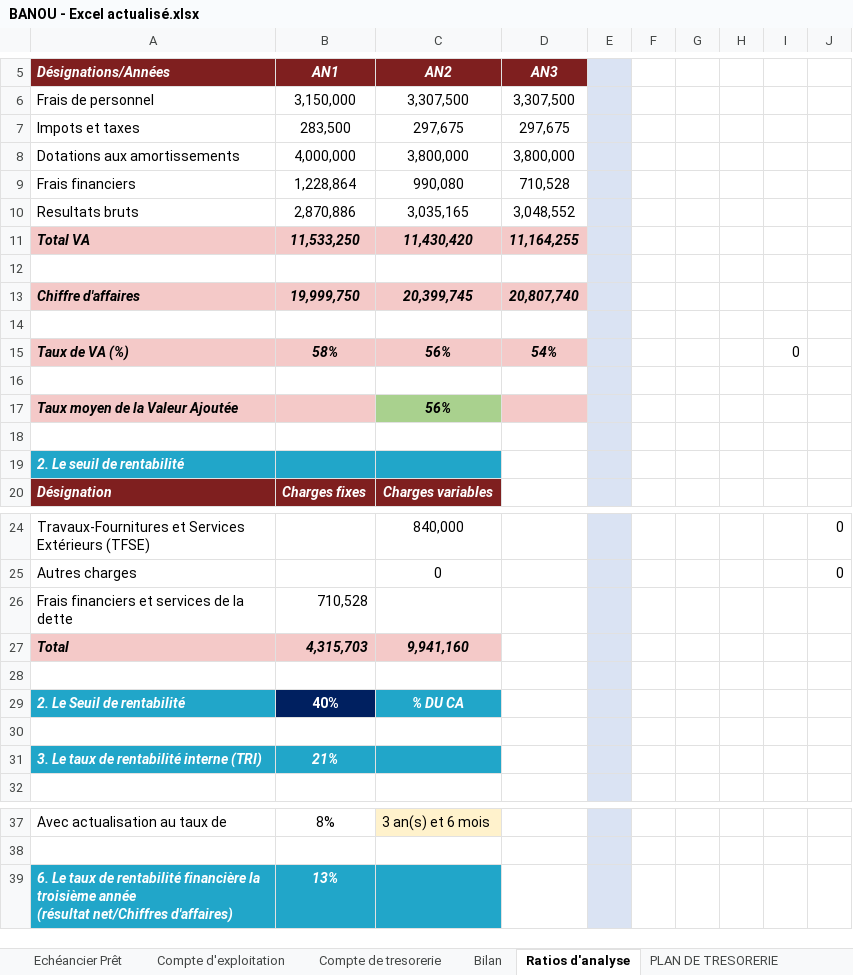
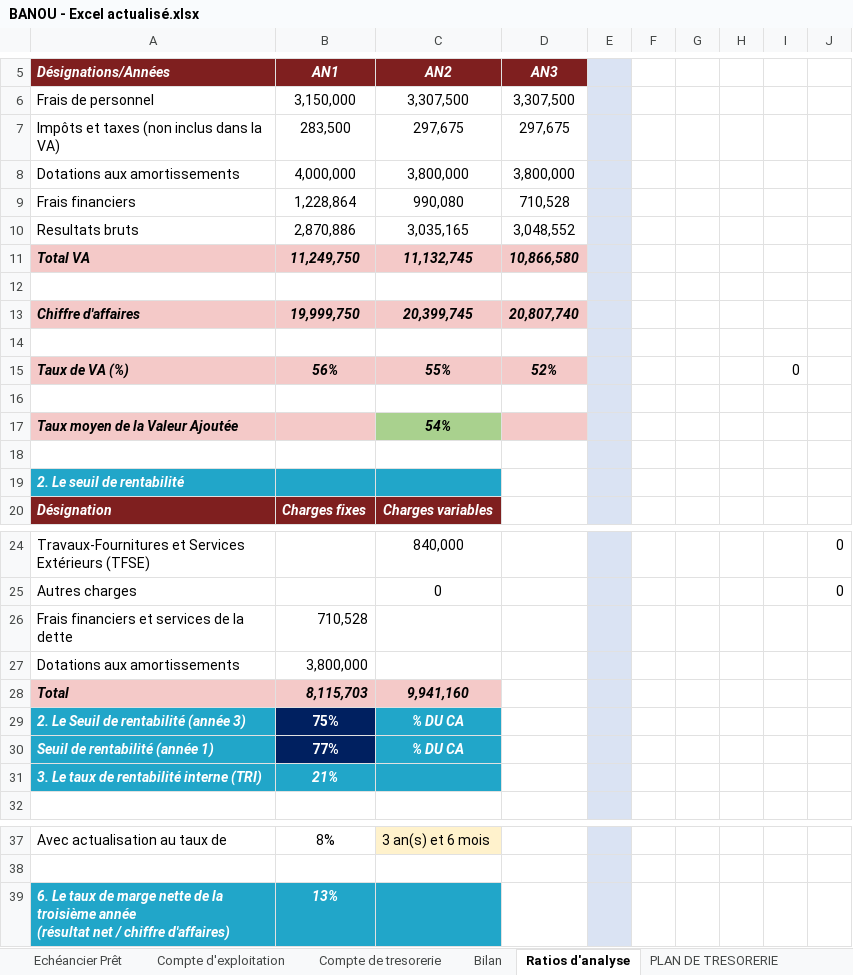
Before and after one commit to mohamedepankolo/claude, an Excel workbook: Banou/BANOU - Excel actualisé.xlsx, sheet Ratios d'analyse, drawn as a sheet; only a part is shown, gaps mark what is left out; values as stored, in another font and other column widths than the file's, no borders; removed rows and columns are numbered as before the commit, all else as after; ↵ is a line break in a cell; the diff names each change by its address in the sheet, - before the commit and + after, or states it on an @@ line.

```diff
--- a/Banou/BANOU - Excel actualisé.xlsx (sheet Ratios d'analyse)
+++ b/Banou/BANOU - Excel actualisé.xlsx (sheet Ratios d'analyse)
-A7 (Désignations/Années): Impots et taxes
+A7 (Désignations/Années): Impôts et taxes (non inclus dans la VA)
-B11 (AN1): 11,533,250
+B11 (AN1): 11,249,750
-C11 (AN2): 11,430,420
+C11 (AN2): 11,132,745
-D11 (AN3): 11,164,255
+D11 (AN3): 10,866,580
-B15 (AN1): 58%
+B15 (AN1): 56%
-C15 (AN2): 56%
+C15 (AN2): 55%
-D15 (AN3): 54%
+D15 (AN3): 52%
-C17 (AN2): 56%
+C17 (AN2): 54%
+row 27: Dotations aux amortissements | 3,800,000
-B28 (AN1): 4,315,703
+B28 (AN1): 8,115,703
-row 29: (empty)
+row 29: 2. Le Seuil de rentabilité (année 3) | 75% | % DU CA
-A29 fill: none
+A29 fill: #21A6C9
-B29 fill: none
+B29 fill: #002060
-C29 fill: none
+C29 fill: #21A6C9
-row 29: 2. Le Seuil de rentabilité | 40% | % DU CA
-row 30: (empty)
+row 30: Seuil de rentabilité (année 1) | 77% | % DU CA
-A30 fill: none
+A30 fill: #21A6C9
-B30 fill: none
+B30 fill: #002060
-C30 fill: none
+C30 fill: #21A6C9
-A39 (Désignations/Années): …taux de rentabilité financière la troisième année ↵ (résultat net/Chiffres d'affaires)
+A39 (Désignations/Années): …taux de marge nette de la troisième année ↵ (résultat net / chiffre d'affaires)
```
Also changed, not shown: sheet Notes de correction, sheet Compte de tresorerie, sheet Eléments du compte d'exploitati, sheet Compte d'exploitation, sheet Fiche Signalétique, sheet Echéancier Prêt, formulas that keep their value, Awa/AWA - Excel actualisé.xlsx, Coulibaly/Coulibaly - Excel actualisé.xlsx, 21 other files.
